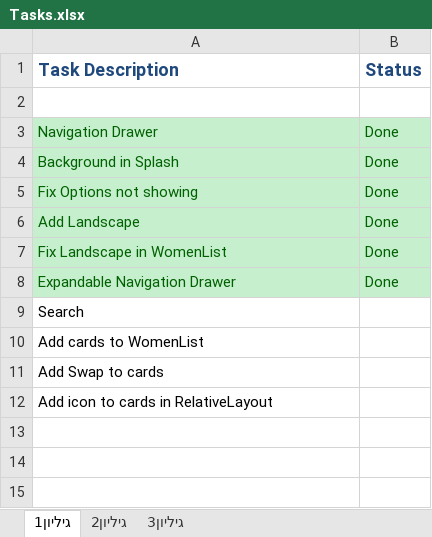
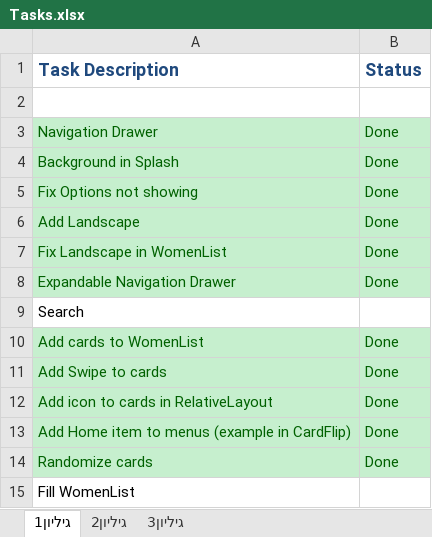
Before and after one commit to Ehudp/BnotyaResources, an Excel workbook: Maxim Resources/Tasks.xlsx, sheet גיליון1, drawn as a sheet; values as stored, in another font and other column widths than the file's, no borders; removed rows and columns are numbered as before the commit, all else as after; the diff names each change by its address in the sheet, - before the commit and + after, or states it on an @@ line.

Commit message:
Tasks
Tasks

```diff
--- a/Maxim Resources/Tasks.xlsx (sheet גיליון1)
+++ b/Maxim Resources/Tasks.xlsx (sheet גיליון1)
-A10:B10 fill: none
+A10:B10 fill: #C6EFCE
-A10 text colour: black
+A10 text colour: #006100
-B10 (Status): (empty)
+B10 (Status): Done
-row 11: Add Swap to cards
+row 11: Add Swipe to cards | Done
-A12:B12 fill: none
+A12:B12 fill: #C6EFCE
-A12 text colour: black
+A12 text colour: #006100
-B12 (Status): (empty)
+B12 (Status): Done
+row 13: Add Home item to menus (example in CardFlip) | Done
+row 14: Randomize cards | Done
+row 15: Fill WomenList
```
